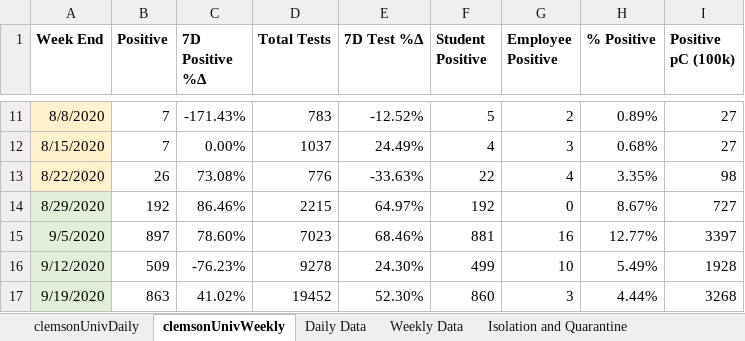
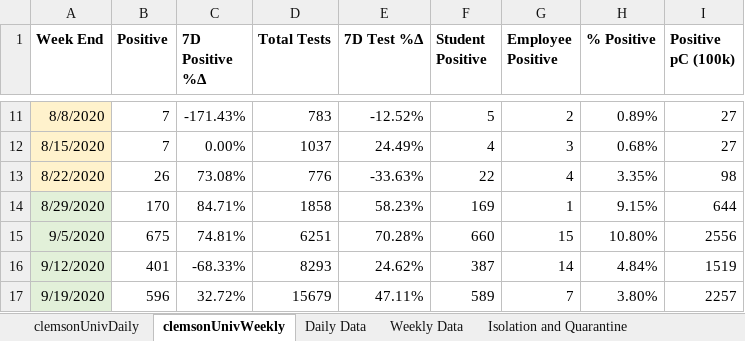
Before and after one commit to davidferrara23/ttn-clemson-covid-data, an Excel workbook: clemsonDashboard.xlsx, sheet clemsonUnivWeekly, drawn as a sheet; only a part is shown, gaps mark what is left out; values as stored, in another font and other column widths than the file's, no borders; the diff covers the shown part only; the diff names each change by its address in the sheet, - before the commit and + after, or states it on an @@ line.

```diff
--- a/clemsonDashboard.xlsx (sheet clemsonUnivWeekly)
+++ b/clemsonDashboard.xlsx (sheet clemsonUnivWeekly)
-B14 (Positive): 192
+B14 (Positive): 170
-C14 (7D Positive %Δ): 86.46%
+C14 (7D Positive %Δ): 84.71%
-D14 (Total Tests): 2215
+D14 (Total Tests): 1858
-E14 (7D Test %Δ): 64.97%
+E14 (7D Test %Δ): 58.23%
-F14 (Student Positive): 192
+F14 (Student Positive): 169
-G14 (Employee Positive): 0
+G14 (Employee Positive): 1
-H14 (% Positive): 8.67%
+H14 (% Positive): 9.15%
-I14 (Positive pC (100k)): 727
+I14 (Positive pC (100k)): 644
-B15 (Positive): 897
+B15 (Positive): 675
-C15 (7D Positive %Δ): 78.60%
+C15 (7D Positive %Δ): 74.81%
-D15 (Total Tests): 7023
+D15 (Total Tests): 6251
-E15 (7D Test %Δ): 68.46%
+E15 (7D Test %Δ): 70.28%
-F15 (Student Positive): 881
+F15 (Student Positive): 660
-G15 (Employee Positive): 16
+G15 (Employee Positive): 15
-H15 (% Positive): 12.77%
+H15 (% Positive): 10.80%
-I15 (Positive pC (100k)): 3397
+I15 (Positive pC (100k)): 2556
-B16 (Positive): 509
+B16 (Positive): 401
-C16 (7D Positive %Δ): -76.23%
+C16 (7D Positive %Δ): -68.33%
-D16 (Total Tests): 9278
+D16 (Total Tests): 8293
-E16 (7D Test %Δ): 24.30%
+E16 (7D Test %Δ): 24.62%
-F16 (Student Positive): 499
+F16 (Student Positive): 387
-G16 (Employee Positive): 10
+G16 (Employee Positive): 14
-H16 (% Positive): 5.49%
+H16 (% Positive): 4.84%
-I16 (Positive pC (100k)): 1928
+I16 (Positive pC (100k)): 1519
-B17 (Positive): 863
+B17 (Positive): 596
-C17 (7D Positive %Δ): 41.02%
+C17 (7D Positive %Δ): 32.72%
-D17 (Total Tests): 19452
+D17 (Total Tests): 15679
-E17 (7D Test %Δ): 52.30%
+E17 (7D Test %Δ): 47.11%
-F17 (Student Positive): 860
+F17 (Student Positive): 589
-G17 (Employee Positive): 3
+G17 (Employee Positive): 7
-H17 (% Positive): 4.44%
+H17 (% Positive): 3.80%
-I17 (Positive pC (100k)): 3268
+I17 (Positive pC (100k)): 2257
```
Also changed, not shown: 3 added rows and 102 edited cells elsewhere in this sheet, sheet clemsonUnivDaily, andersonCountySC.xlsx, oconeeCountySC.xlsx, 2 other files.
